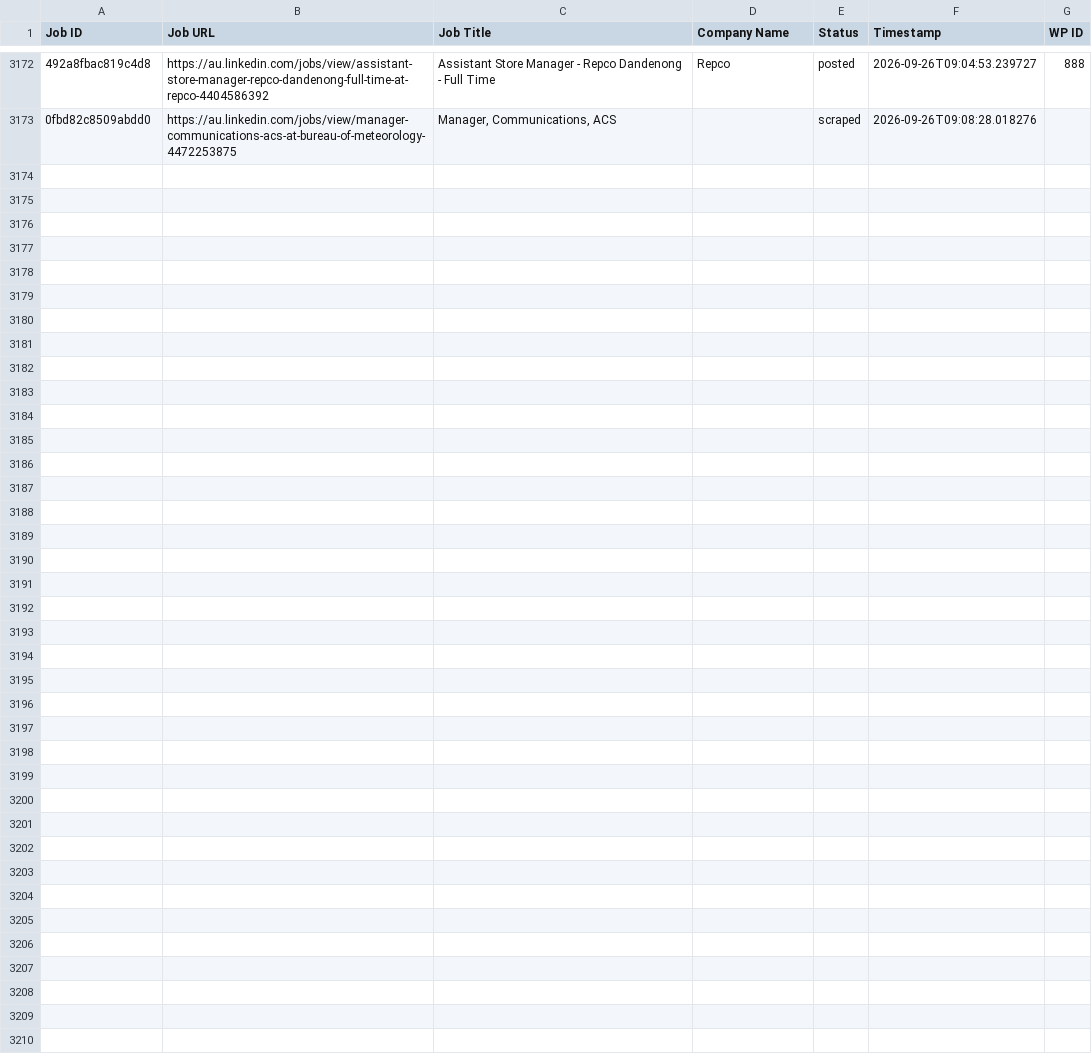
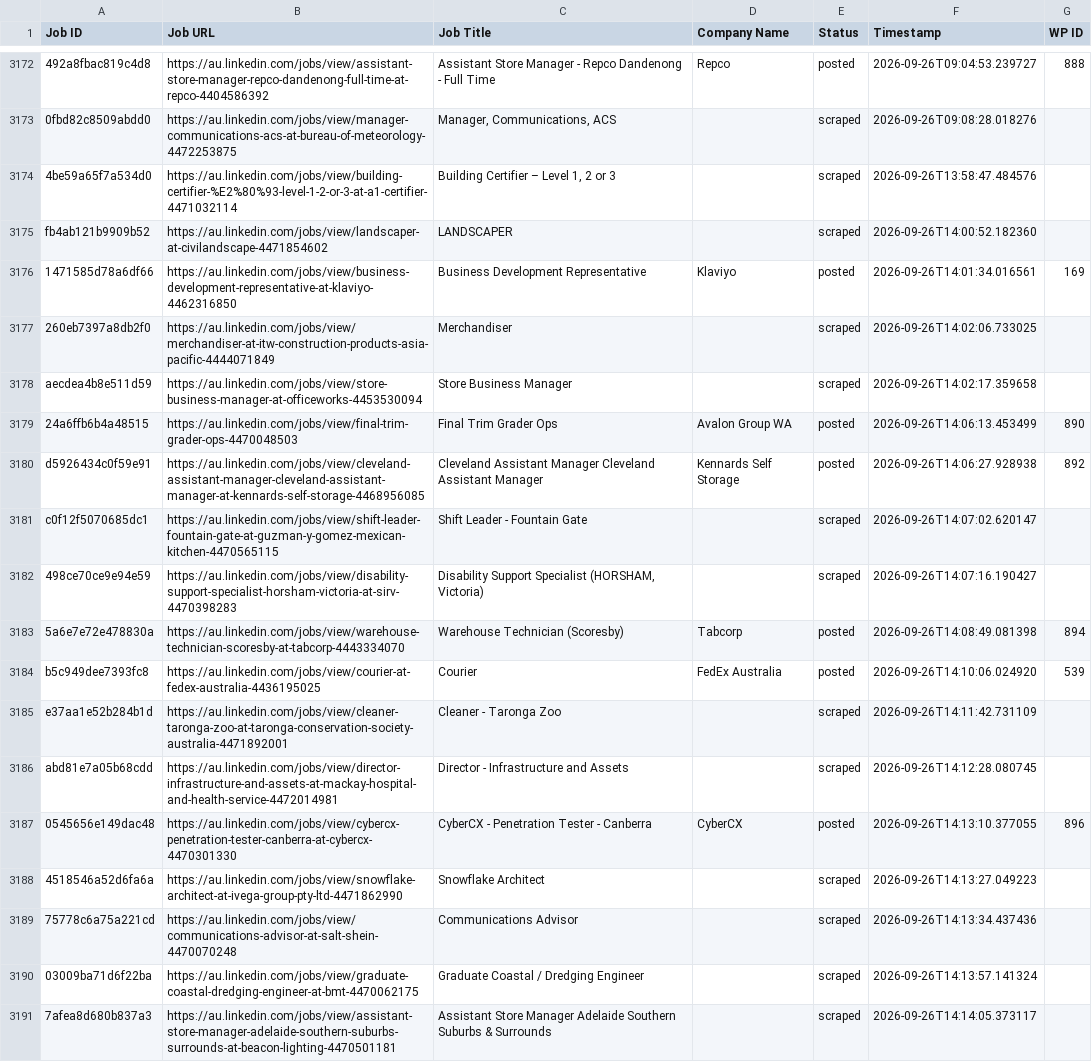
Before and after one commit to innovationinc2000/au, a CSV file: processed_jobs.csv, drawn as a sheet; only a part is shown, gaps mark what is left out; the diff names each change by its address in the sheet, - before the commit and + after, or states it on an @@ line.

```diff
--- a/processed_jobs.csv
+++ b/processed_jobs.csv
+row 3174: 4be59a65f7a534d0 | https://au.linkedin.com/jobs/view/building-certifier-%E2%80%93-level-1-2-or-3-at-a1-certifier-4471032114 | Building Certifier – Level 1, 2 or 3 |  | scraped | 2026-09-26T13:58:47.484576
+row 3175: fb4ab121b9909b52 | https://au.linkedin.com/jobs/view/landscaper-at-civilandscape-4471854602 | LANDSCAPER |  | scraped | 2026-09-26T14:00:52.182360
+row 3176: 1471585d78a6df66 | https://au.linkedin.com/jobs/view/business-development-representative-at-klaviyo-4462316850 | Business Development Representative | Klaviyo | posted | 2026-09-26T14:01:34.016561 | 169
+row 3177: 260eb7397a8db2f0 | https://au.linkedin.com/jobs/view/merchandiser-at-itw-construction-products-asia-pacific-4444071849 | Merchandiser |  | scraped | 2026-09-26T14:02:06.733025
+row 3178: aecdea4b8e511d59 | https://au.linkedin.com/jobs/view/store-business-manager-at-officeworks-4453530094 | Store Business Manager |  | scraped | 2026-09-26T14:02:17.359658
+row 3179: 24a6ffb6b4a48515 | https://au.linkedin.com/jobs/view/final-trim-grader-ops-4470048503 | Final Trim Grader Ops | Avalon Group WA | posted | 2026-09-26T14:06:13.453499 | 890
+row 3180: d5926434c0f59e91 | https://au.linkedin.com/jobs/view/cleveland-assistant-manager-cleveland-assistant-manager-at-kennards-self-storage-4468956085 | Cleveland Assistant Manager Cleveland Assistant Manager | Kennards Self Storage | posted | 2026-09-26T14:06:27.928938 | 892
+row 3181: c0f12f5070685dc1 | https://au.linkedin.com/jobs/view/shift-leader-fountain-gate-at-guzman-y-gomez-mexican-kitchen-4470565115 | Shift Leader - Fountain Gate |  | scraped | 2026-09-26T14:07:02.620147
+row 3182: 498ce70ce9e94e59 | https://au.linkedin.com/jobs/view/disability-support-specialist-horsham-victoria-at-sirv-4470398283 | Disability Support Specialist (HORSHAM, Victoria) |  | scraped | 2026-09-26T14:07:16.190427
+row 3183: 5a6e7e72e478830a | https://au.linkedin.com/jobs/view/warehouse-technician-scoresby-at-tabcorp-4443334070 | Warehouse Technician (Scoresby) | Tabcorp | posted | 2026-09-26T14:08:49.081398 | 894
+row 3184: b5c949dee7393fc8 | https://au.linkedin.com/jobs/view/courier-at-fedex-australia-4436195025 | Courier | FedEx Australia | posted | 2026-09-26T14:10:06.024920 | 539
+row 3185: e37aa1e52b284b1d | https://au.linkedin.com/jobs/view/cleaner-taronga-zoo-at-taronga-conservation-society-australia-4471892001 | Cleaner - Taronga Zoo |  | scraped | 2026-09-26T14:11:42.731109
+row 3186: abd81e7a05b68cdd | https://au.linkedin.com/jobs/view/director-infrastructure-and-assets-at-mackay-hospital-and-health-service-4472014981 | Director - Infrastructure and Assets |  | scraped | 2026-09-26T14:12:28.080745
+row 3187: 0545656e149dac48 | https://au.linkedin.com/jobs/view/cybercx-penetration-tester-canberra-at-cybercx-4470301330 | CyberCX - Penetration Tester - Canberra | CyberCX | posted | 2026-09-26T14:13:10.377055 | 896
+row 3188: 4518546a52d6fa6a | https://au.linkedin.com/jobs/view/snowflake-architect-at-ivega-group-pty-ltd-4471862990 | Snowflake Architect |  | scraped | 2026-09-26T14:13:27.049223
+row 3189: 75778c6a75a221cd | https://au.linkedin.com/jobs/view/communications-advisor-at-salt-shein-4470070248 | Communications Advisor |  | scraped | 2026-09-26T14:13:34.437436
+row 3190: 03009ba71d6f22ba | https://au.linkedin.com/jobs/view/graduate-coastal-dredging-engineer-at-bmt-4470062175 | Graduate Coastal / Dredging Engineer |  | scraped | 2026-09-26T14:13:57.141324
+row 3191: 7afea8d680b837a3 | https://au.linkedin.com/jobs/view/assistant-store-manager-adelaide-southern-suburbs-surrounds-at-beacon-lighting-4470501181 | Assistant Store Manager Adelaide Southern Suburbs & Surrounds |  | scraped | 2026-09-26T14:14:05.373117
```
